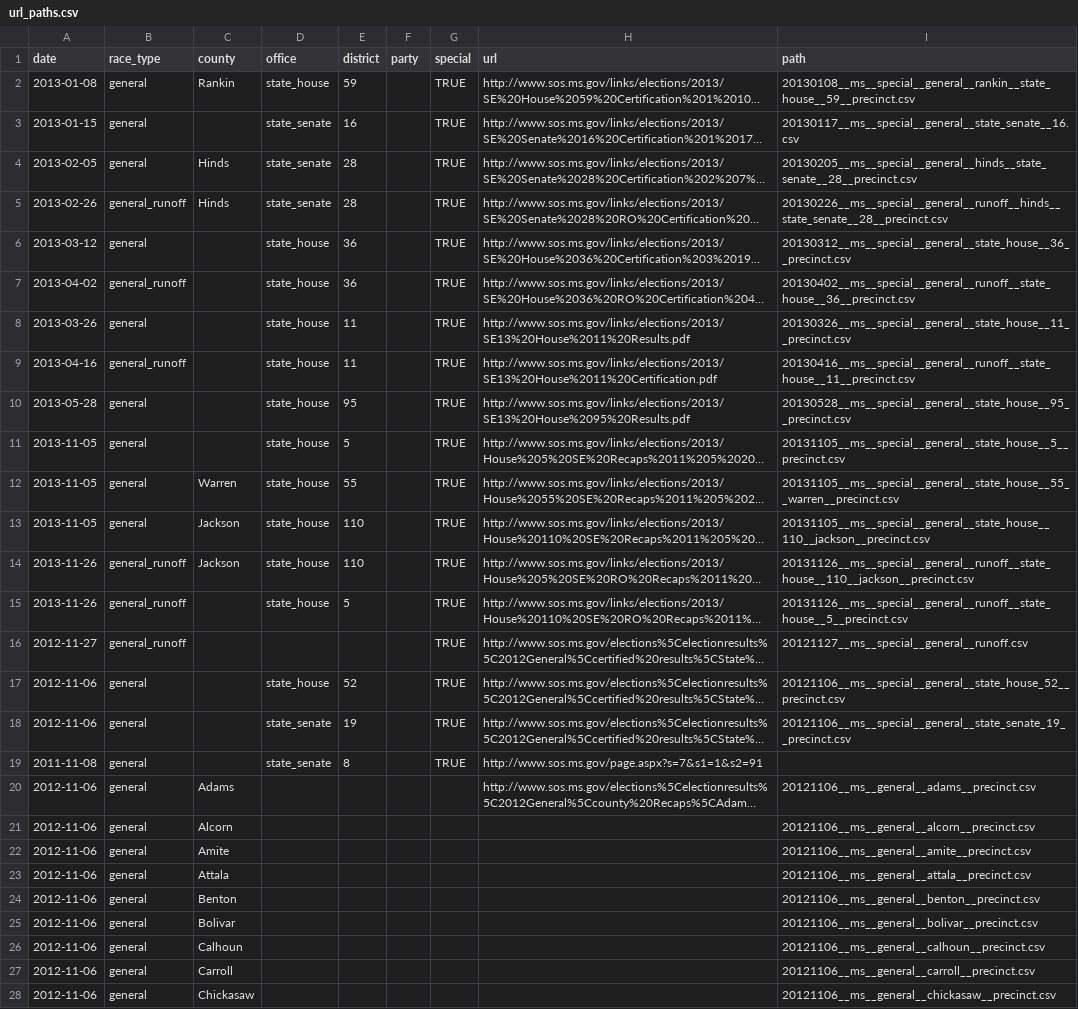
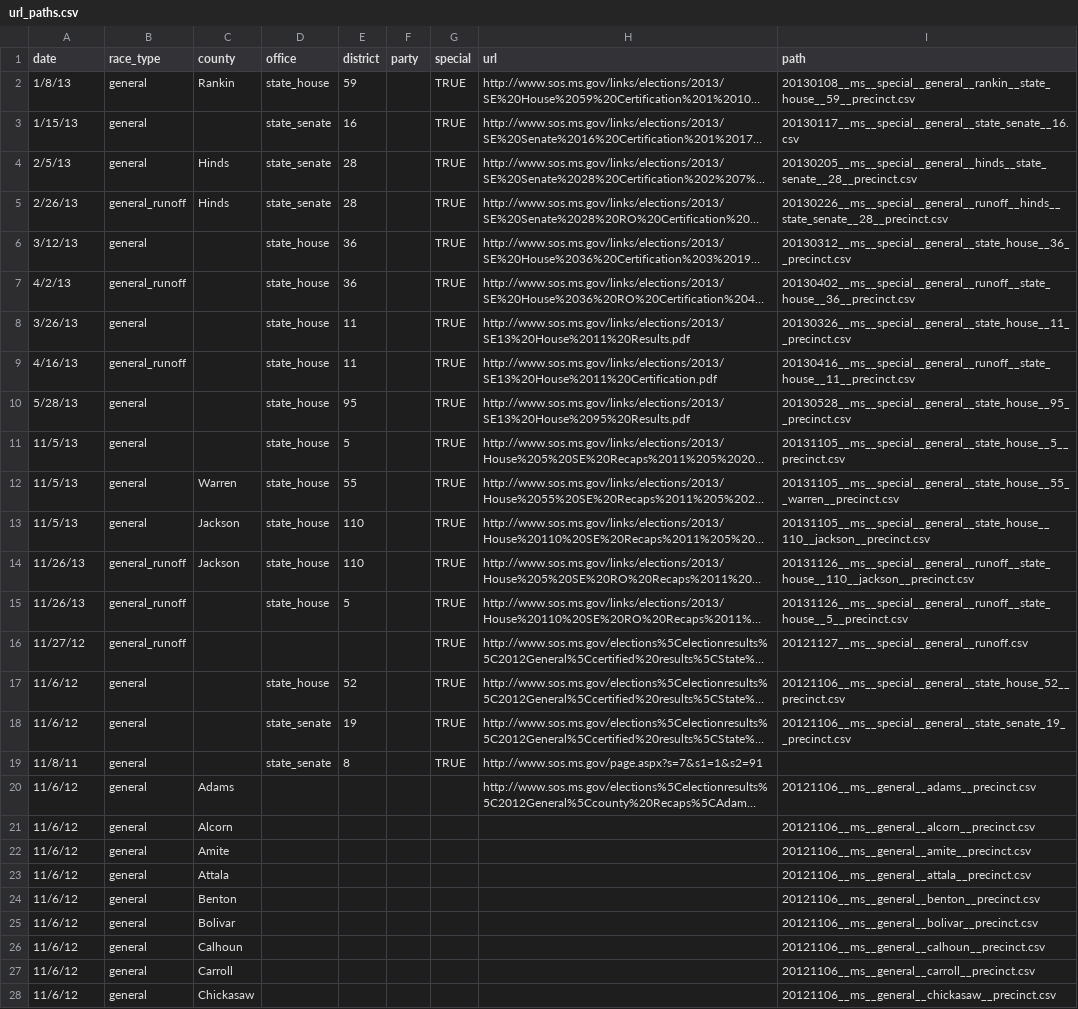
Before and after one commit to openelections/openelections-core, a CSV file: openelex/us/ms/mappings/url_paths.csv, drawn as a sheet; only a part is shown; long unchanged cells end in …; the diff covers the shown part only; the diff names each change by its address in the sheet, - before the commit and + after, or states it on an @@ line.

```diff
--- a/openelex/us/ms/mappings/url_paths.csv
+++ b/openelex/us/ms/mappings/url_paths.csv
-A2 (date): 2013-01-08
+A2 (date): 1/8/13
-A3 (date): 2013-01-15
+A3 (date): 1/15/13
-A4 (date): 2013-02-05
+A4 (date): 2/5/13
-A5 (date): 2013-02-26
+A5 (date): 2/26/13
-A6 (date): 2013-03-12
+A6 (date): 3/12/13
-A7 (date): 2013-04-02
+A7 (date): 4/2/13
-A8 (date): 2013-03-26
+A8 (date): 3/26/13
-A9 (date): 2013-04-16
+A9 (date): 4/16/13
-A10 (date): 2013-05-28
+A10 (date): 5/28/13
-A11:A13 (date): 2013-11-05
+A11:A13 (date): 11/5/13
-A14:A15 (date): 2013-11-26
+A14:A15 (date): 11/26/13
-A16 (date): 2012-11-27
+A16 (date): 11/27/12
-A17:A18 (date): 2012-11-06
+A17:A18 (date): 11/6/12
-A19 (date): 2011-11-08
+A19 (date): 11/8/11
-A20:A28 (date): 2012-11-06
+A20:A28 (date): 11/6/12
```
Also changed, not shown: 74 edited cells elsewhere in this file.
